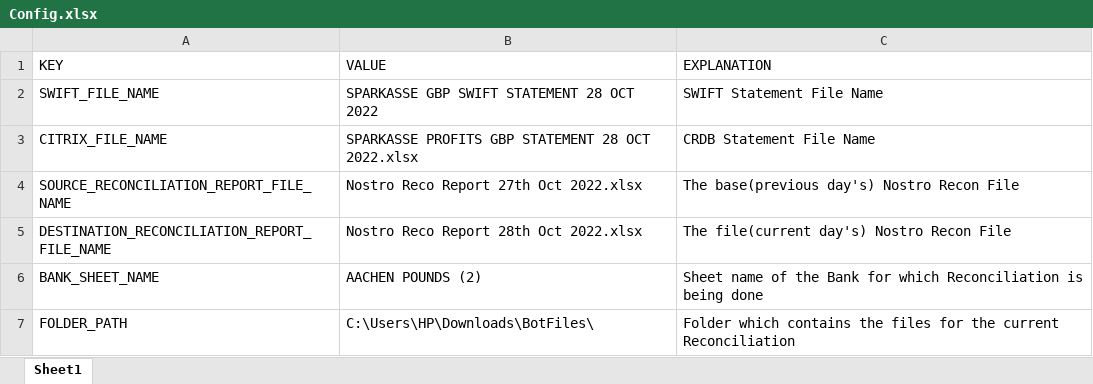
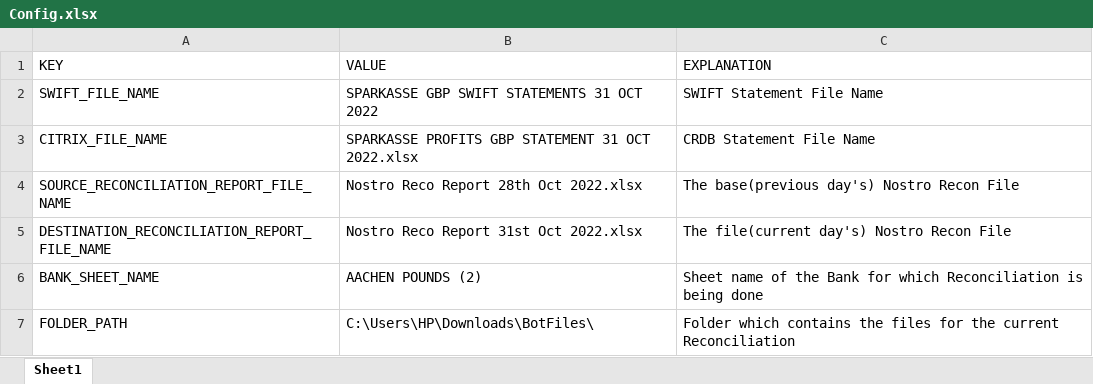
Before and after one commit to Keman95/CRDBNostro, an Excel workbook: Config.xlsx, sheet Sheet1, drawn as a sheet; values as stored, in another font and other column widths than the file's, no borders; the diff names each change by its address in the sheet, - before the commit and + after, or states it on an @@ line.

```diff
--- a/Config.xlsx (sheet Sheet1)
+++ b/Config.xlsx (sheet Sheet1)
-B2 (VALUE): SPARKASSE GBP SWIFT STATEMENT 28 OCT 2022
+B2 (VALUE): SPARKASSE GBP SWIFT STATEMENTS 31 OCT 2022
-B3 (VALUE): …GBP STATEMENT 28 OCT 2022.xlsx
+B3 (VALUE): …GBP STATEMENT 31 OCT 2022.xlsx
-B4 (VALUE): Nostro Reco Report 27th Oct 2022.xlsx
+B4 (VALUE): Nostro Reco Report 28th Oct 2022.xlsx
-B5 (VALUE): Nostro Reco Report 28th Oct 2022.xlsx
+B5 (VALUE): Nostro Reco Report 31st Oct 2022.xlsx
```
Also changed, not shown: 4 other files.
